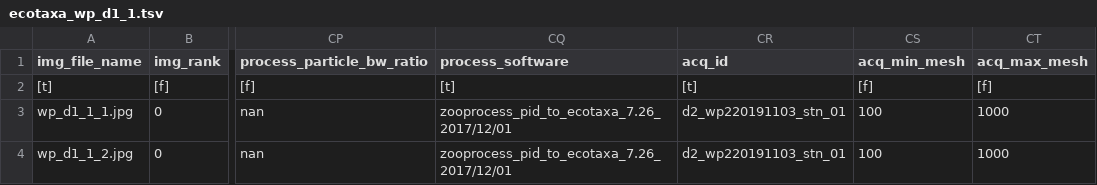
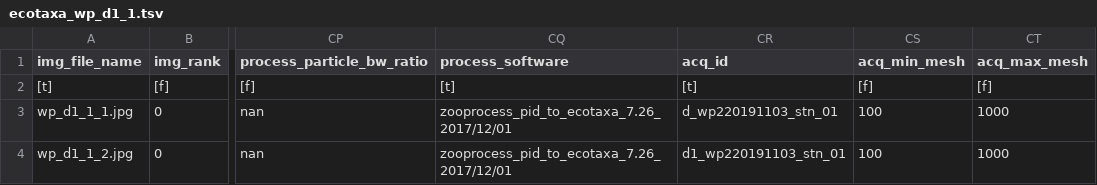
Before and after one commit to ecotaxa/ZQC, a TSV file: dash_test/data/zooscan_test/Zooscan_test_subBlock_process_check_process_check_1/Zooscan_scan/_work/wp_d1_1/ecotaxa_wp_d1_1.tsv, drawn as a sheet; only a part is shown, gaps mark what is left out; the diff names each change by its address in the sheet, - before the commit and + after, or states it on an @@ line.

```diff
--- a/dash_test/data/zooscan_test/Zooscan_test_subBlock_process_check_process_check_1/Zooscan_scan/_work/wp_d1_1/ecotaxa_wp_d1_1.tsv
+++ b/dash_test/data/zooscan_test/Zooscan_test_subBlock_process_check_process_check_1/Zooscan_scan/_work/wp_d1_1/ecotaxa_wp_d1_1.tsv
-CR3 (acq_id): d2_wp220191103_stn_01
+CR3 (acq_id): d_wp220191103_stn_01
-CR4 (acq_id): d2_wp220191103_stn_01
+CR4 (acq_id): d1_wp220191103_stn_01
```
Also changed, not shown: dash_test/data/zooscan_test/Zooscan_test_subBlock_acquisition_check_motoda_check_4/Zooscan_scan/_work/rg_tot_1/ecotaxa_rg_tot_1.tsv, dash_test/data/zooscan_test/Zooscan_test_subBlock_acquisition_check_motoda_check_4/Zooscan_scan/_work/wp2_d3_1/ecotaxa_wp2_d3_1.tsv, 8 other files.
